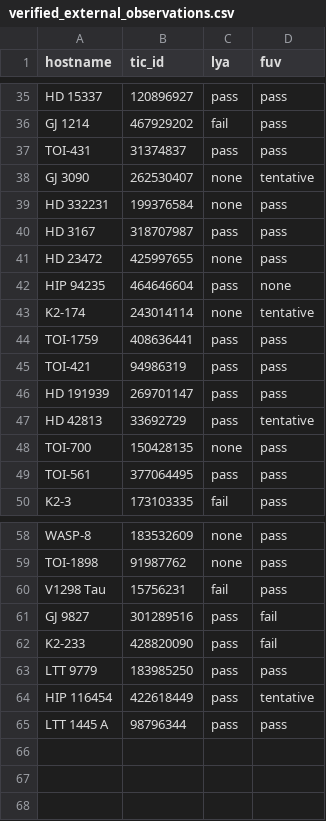
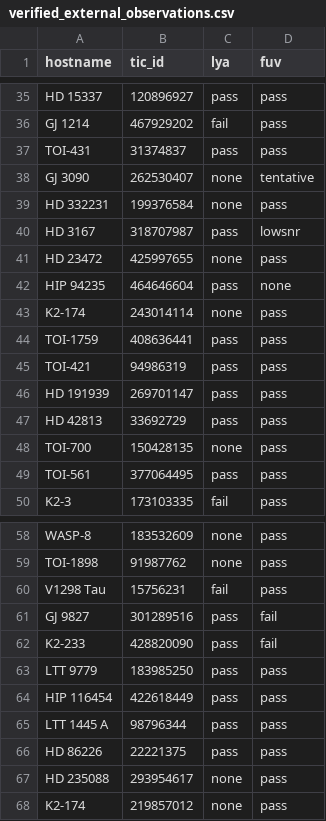
Before and after one commit to HST-STELa/stage1, a CSV file: target_selection_data/inputs/hand_checked/verified_external_observations.csv, drawn as a sheet; only a part is shown, gaps mark what is left out.

Commit message:
updated based on ava line msmts

```diff
--- a/target_selection_data/inputs/hand_checked/verified_external_observations.csv
+++ b/target_selection_data/inputs/hand_checked/verified_external_observations.csv
@@ -39,6 +39,6 @@ GJ 3090,262530407,none,tentative
 HD 332231,199376584,none,pass
-HD 3167,318707987,pass,pass
+HD 3167,318707987,pass,lowsnr
 HD 23472,425997655,none,pass
 HIP 94235,464646604,pass,none
-K2-174,243014114,none,tentative
+K2-174,243014114,none,pass
 TOI-1759,408636441,pass,pass
@@ -46,3 +46,3 @@ TOI-421,94986319,pass,pass
 HD 191939,269701147,pass,pass
-HD 42813,33692729,pass,tentative
+HD 42813,33692729,pass,pass
 TOI-700,150428135,none,pass
@@ -63,3 +63,6 @@ K2-233,428820090,pass,fail
 LTT 9779,183985250,pass,pass
-HIP 116454,422618449,pass,tentative
+HIP 116454,422618449,pass,pass
 LTT 1445 A,98796344,pass,pass
+HD 86226,22221375,pass,pass
+HD 235088,293954617,none,pass
+K2-174,219857012,none,pass
```
